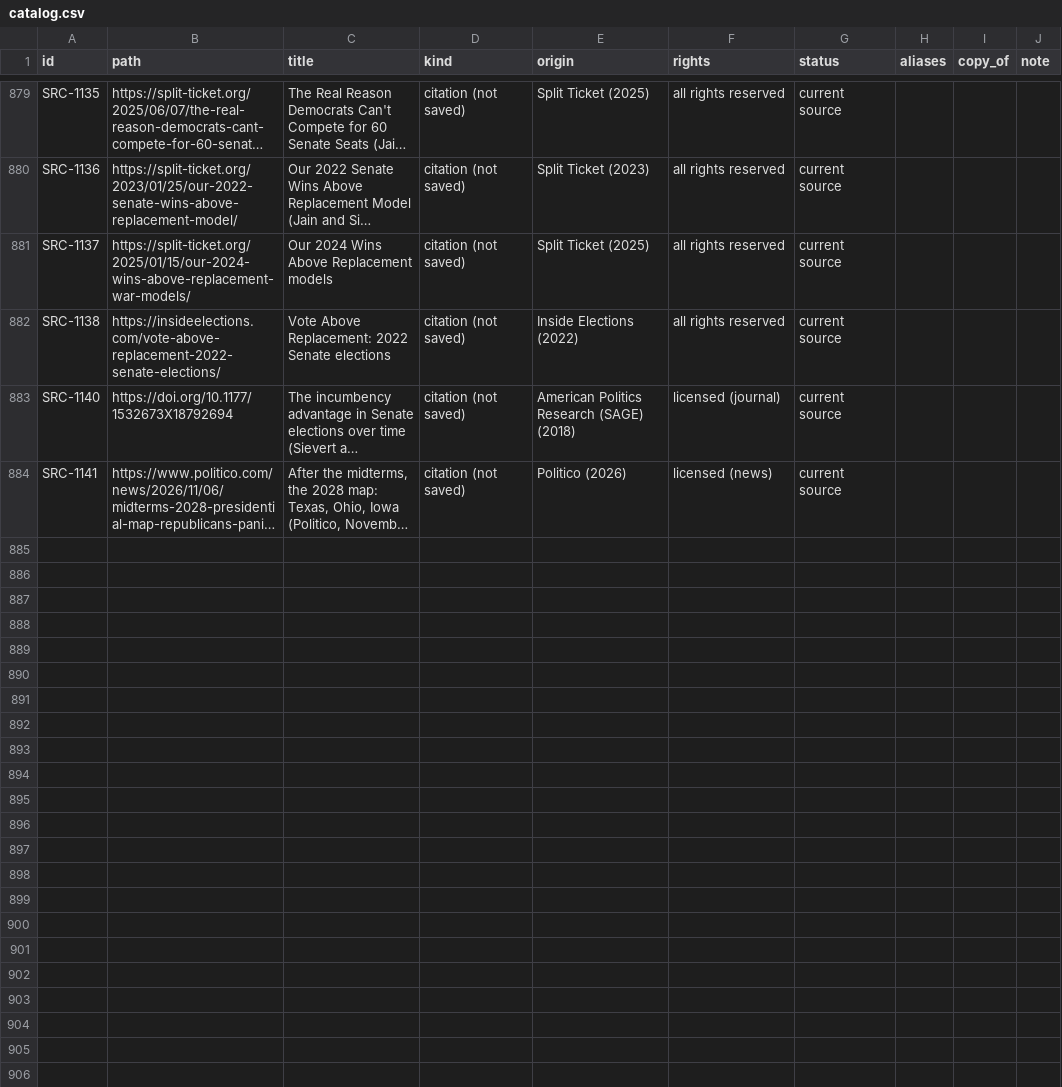
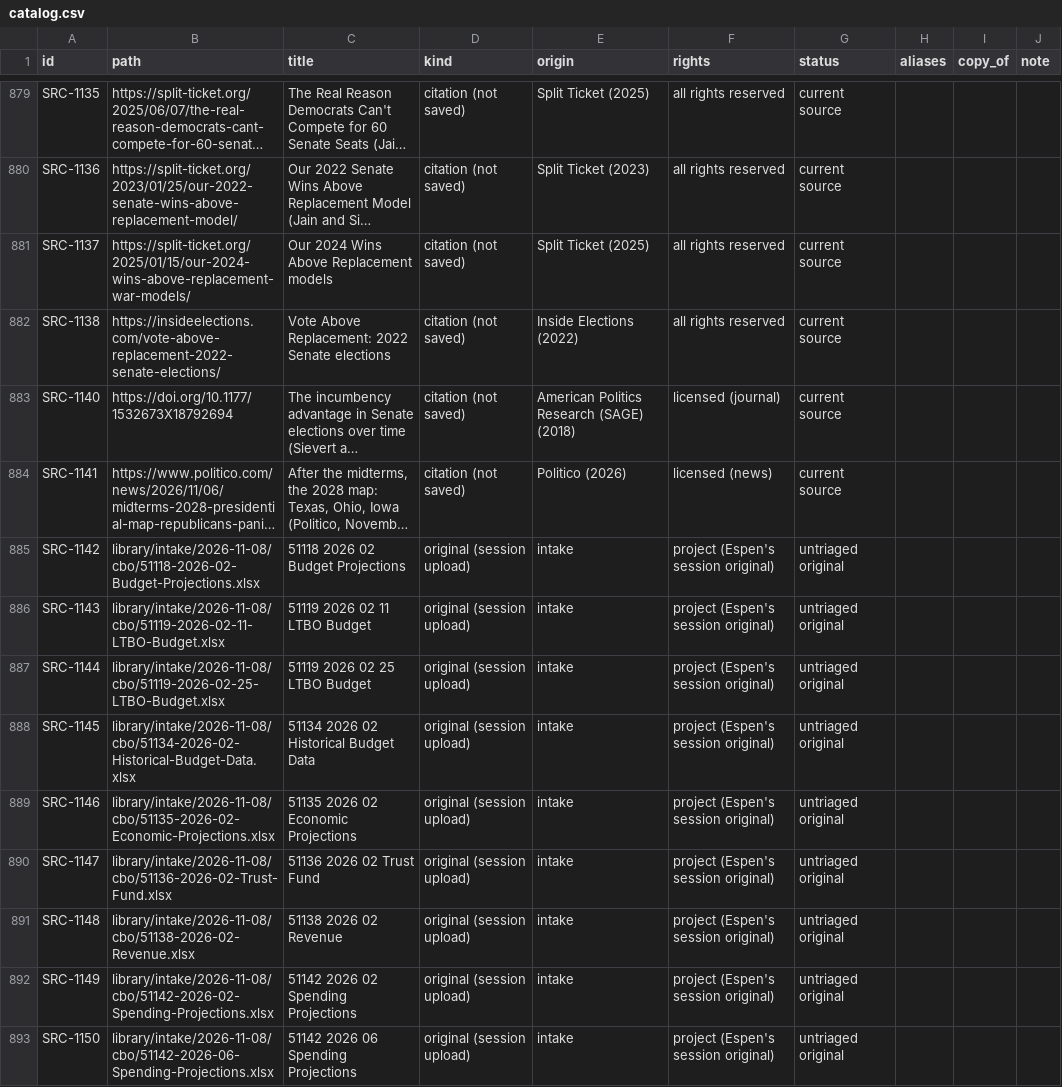
Before and after one commit to fm58cn6g4d-stack/project-2050, a CSV file: library/catalog.csv, drawn as a sheet; only a part is shown, gaps mark what is left out; long unchanged cells end in …; the diff covers the shown part only; the diff names each change by its address in the sheet, - before the commit and + after, or states it on an @@ line.

```diff
--- a/library/catalog.csv
+++ b/library/catalog.csv
+row 885: SRC-1142 | library/intake/2026-11-08/cbo/51118-2026-02-Budget-Projections.xlsx | 51118 2026 02 Budget Projections | original (session upload) | intake | project (Espen's session original) | untriaged original
+row 886: SRC-1143 | library/intake/2026-11-08/cbo/51119-2026-02-11-LTBO-Budget.xlsx | 51119 2026 02 11 LTBO Budget | original (session upload) | intake | project (Espen's session original) | untriaged original
+row 887: SRC-1144 | library/intake/2026-11-08/cbo/51119-2026-02-25-LTBO-Budget.xlsx | 51119 2026 02 25 LTBO Budget | original (session upload) | intake | project (Espen's session original) | untriaged original
+row 888: SRC-1145 | library/intake/2026-11-08/cbo/51134-2026-02-Historical-Budget-Data.xlsx | 51134 2026 02 Historical Budget Data | original (session upload) | intake | project (Espen's session original) | untriaged original
+row 889: SRC-1146 | library/intake/2026-11-08/cbo/51135-2026-02-Economic-Projections.xlsx | 51135 2026 02 Economic Projections | original (session upload) | intake | project (Espen's session original) | untriaged original
+row 890: SRC-1147 | library/intake/2026-11-08/cbo/51136-2026-02-Trust-Fund.xlsx | 51136 2026 02 Trust Fund | original (session upload) | intake | project (Espen's session original) | untriaged original
+row 891: SRC-1148 | library/intake/2026-11-08/cbo/51138-2026-02-Revenue.xlsx | 51138 2026 02 Revenue | original (session upload) | intake | project (Espen's session original) | untriaged original
+row 892: SRC-1149 | library/intake/2026-11-08/cbo/51142-2026-02-Spending-Projections.xlsx | 51142 2026 02 Spending Projections | original (session upload) | intake | project (Espen's session original) | untriaged original
+row 893: SRC-1150 | library/intake/2026-11-08/cbo/51142-2026-06-Spending-Projections.xlsx | 51142 2026 06 Spending Projections | original (session upload) | intake | project (Espen's session original) | untriaged original
```
Also changed, not shown: 9 added rows elsewhere in this file, library/catalog-facts.csv, 19 other files.
